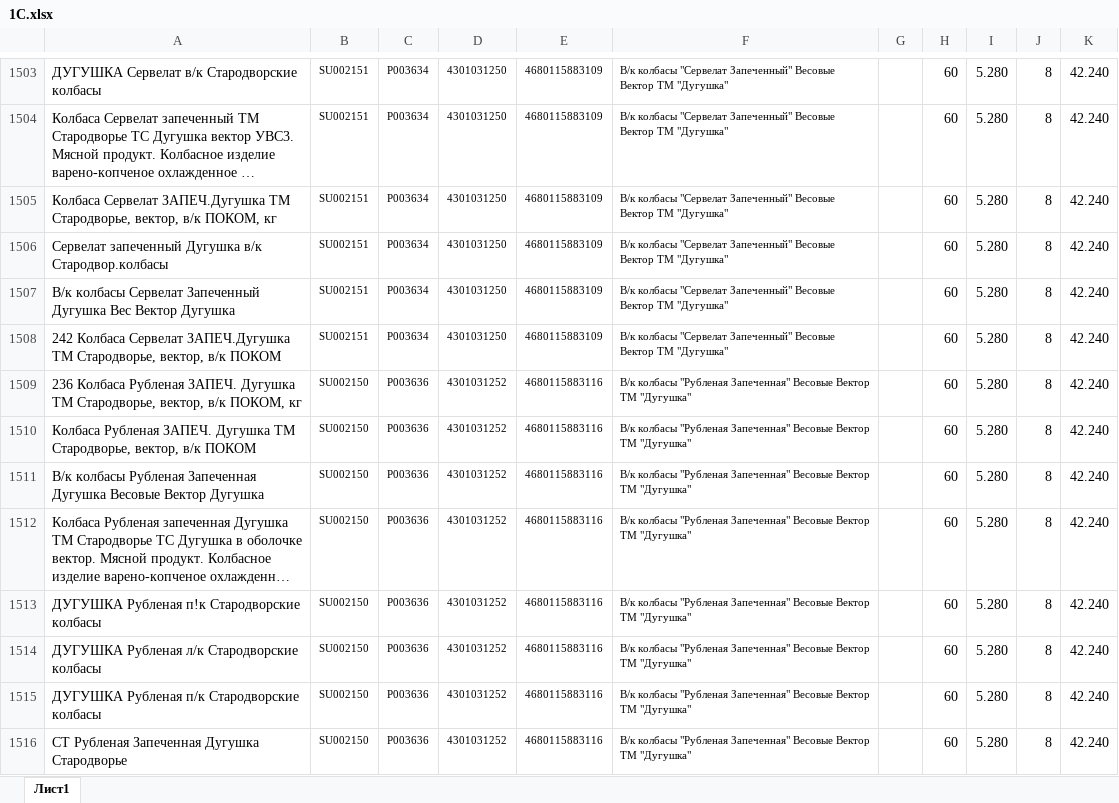
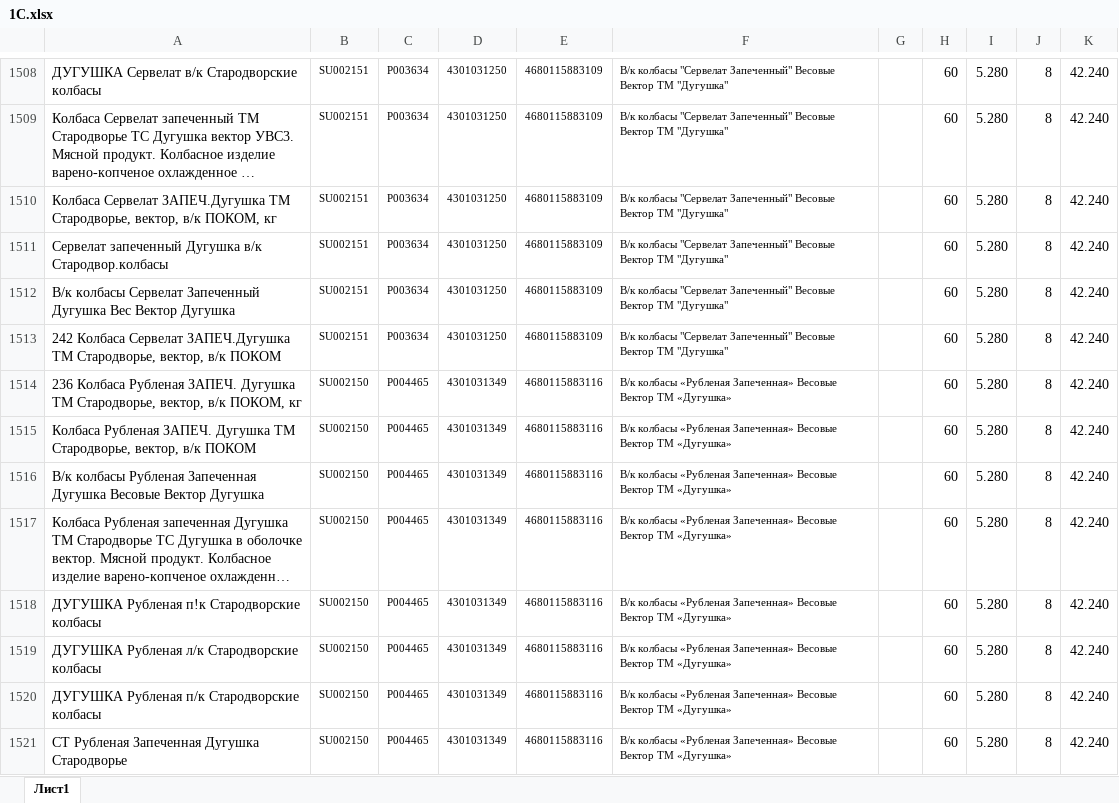
Before and after one commit to Fejanin/pokom_ki, an Excel workbook: moduls/1С.xlsx, sheet Лист1, drawn as a sheet; only a part is shown, gaps mark what is left out; long unchanged cells end in …; values as stored, in another font and other column widths than the file's, no borders; addresses are those after the commit; the diff covers the shown part only; the diff names each change by its address in the sheet, - before the commit and + after, or states it on an @@ line.

```diff
--- a/moduls/1С.xlsx (sheet Лист1)
+++ b/moduls/1С.xlsx (sheet Лист1)
-C1514:C1521: P003636
+C1514:C1521: P004465
-D1514:D1521: 4301031252
+D1514:D1521: 4301031349
-F1514:F1521: В/к колбасы "Рубленая Запеченная" Весовые Вектор ТМ "Дугушка"
+F1514:F1521: В/к колбасы «Рубленая Запеченная» Весовые Вектор ТМ «Дугушка»
```
Also changed, not shown: 7 added rows and 53 edited cells elsewhere in this sheet, formulas that keep their value, 20 other files.
